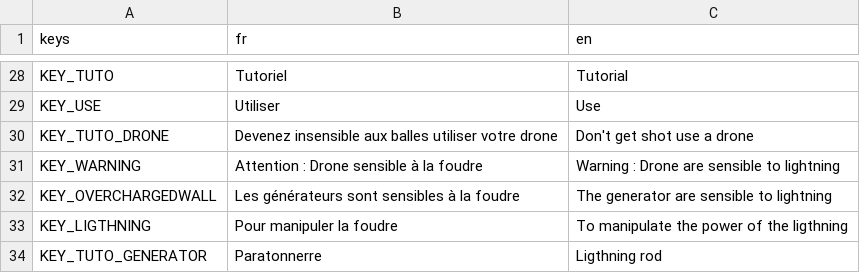
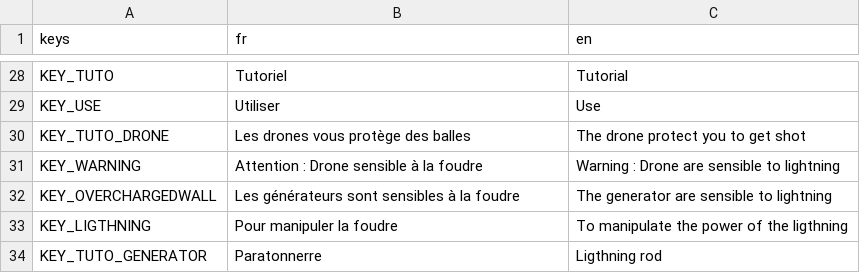
Before and after one commit to Lefevre-Florian/SHMUP, a CSV file: Shmup/Projet/SHUMP/Ressources/Translation.csv, drawn as a sheet; only a part is shown, gaps mark what is left out.

```diff
--- a/Shmup/Projet/SHUMP/Ressources/Translation.csv
+++ b/Shmup/Projet/SHUMP/Ressources/Translation.csv
@@ -29,3 +29,3 @@ KEY_TUTO;Tutoriel;Tutorial
 KEY_USE;Utiliser;Use
-KEY_TUTO_DRONE;Devenez insensible aux balles utiliser votre drone;Don't get shot use a drone
+KEY_TUTO_DRONE;Les drones vous protège des balles;The drone protect you to get shot
 KEY_WARNING;Attention : Drone sensible à la foudre;Warning : Drone are sensible to lightning
```
Also changed, not shown: 28 other files.
